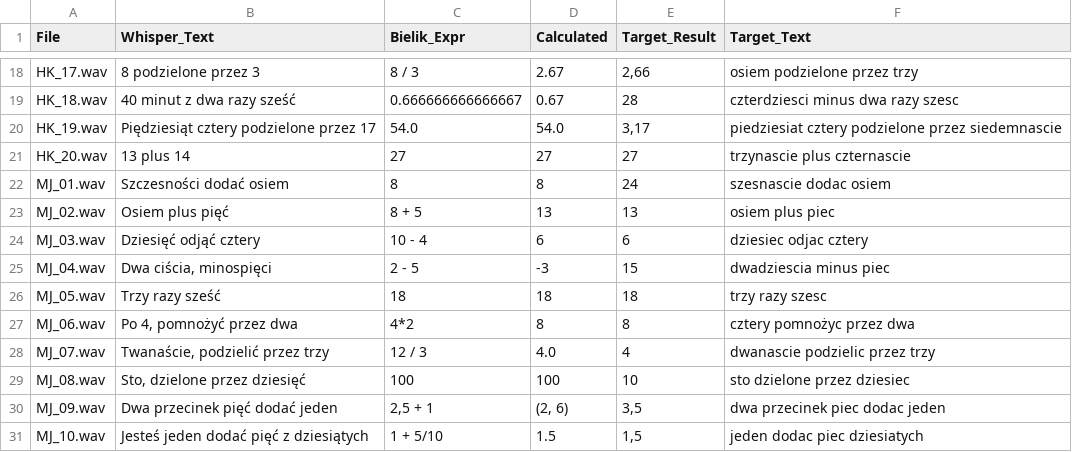
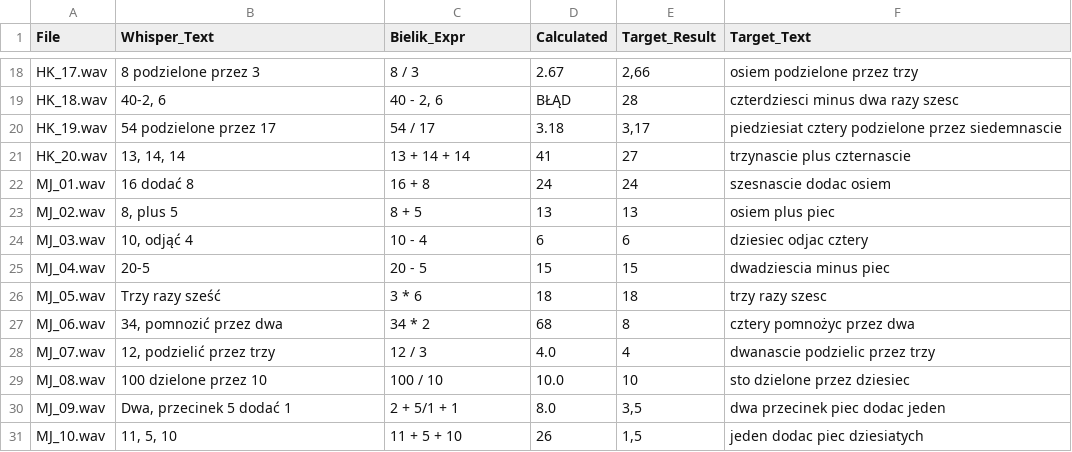
Before and after one commit to mateusz-juszczak/voice-calculator-whisper-bielik, a CSV file: final_results.csv, drawn as a sheet; only a part is shown, gaps mark what is left out; the diff covers the shown part only; the diff names each change by its address in the sheet, - before the commit and + after, or states it on an @@ line.

```diff
--- a/final_results.csv
+++ b/final_results.csv
-B19 (Whisper_Text): 40 minut z dwa razy sześć
+B19 (Whisper_Text): 40-2, 6
-C19 (Bielik_Expr): 0.666666666666667
+C19 (Bielik_Expr): 40 - 2, 6
-D19 (Calculated): 0.67
+D19 (Calculated): BŁĄD
-B20 (Whisper_Text): Piędziesiąt cztery podzielone przez 17
+B20 (Whisper_Text): 54 podzielone przez 17
-C20 (Bielik_Expr): 54.0
+C20 (Bielik_Expr): 54 / 17
-D20 (Calculated): 54.0
+D20 (Calculated): 3.18
-B21 (Whisper_Text): 13 plus 14
+B21 (Whisper_Text): 13, 14, 14
-C21 (Bielik_Expr): 27
+C21 (Bielik_Expr): 13 + 14 + 14
-D21 (Calculated): 27
+D21 (Calculated): 41
-B22 (Whisper_Text): Szczesności dodać osiem
+B22 (Whisper_Text): 16 dodać 8
-C22 (Bielik_Expr): 8
+C22 (Bielik_Expr): 16 + 8
-D22 (Calculated): 8
+D22 (Calculated): 24
-B23 (Whisper_Text): Osiem plus pięć
+B23 (Whisper_Text): 8, plus 5
-B24 (Whisper_Text): Dziesięć odjąć cztery
+B24 (Whisper_Text): 10, odjąć 4
-B25 (Whisper_Text): Dwa ciścia, minospięci
+B25 (Whisper_Text): 20-5
-C25 (Bielik_Expr): 2 - 5
+C25 (Bielik_Expr): 20 - 5
-D25 (Calculated): -3
+D25 (Calculated): 15
-C26 (Bielik_Expr): 18
+C26 (Bielik_Expr): 3 * 6
-B27 (Whisper_Text): Po 4, pomnożyć przez dwa
+B27 (Whisper_Text): 34, pomnozić przez dwa
-C27 (Bielik_Expr): 4*2
+C27 (Bielik_Expr): 34 * 2
-D27 (Calculated): 8
+D27 (Calculated): 68
-B28 (Whisper_Text): Twanaście, podzielić przez trzy
+B28 (Whisper_Text): 12, podzielić przez trzy
-B29 (Whisper_Text): Sto, dzielone przez dziesięć
+B29 (Whisper_Text): 100 dzielone przez 10
-C29 (Bielik_Expr): 100
+C29 (Bielik_Expr): 100 / 10
-D29 (Calculated): 100
+D29 (Calculated): 10.0
-B30 (Whisper_Text): Dwa przecinek pięć dodać jeden
+B30 (Whisper_Text): Dwa, przecinek 5 dodać 1
-C30 (Bielik_Expr): 2,5 + 1
+C30 (Bielik_Expr): 2 + 5/1 + 1
-D30 (Calculated): (2, 6)
+D30 (Calculated): 8.0
-B31 (Whisper_Text): Jesteś jeden dodać pięć z dziesiątych
+B31 (Whisper_Text): 11, 5, 10
-C31 (Bielik_Expr): 1 + 5/10
+C31 (Bielik_Expr): 11 + 5 + 10
-D31 (Calculated): 1.5
+D31 (Calculated): 26
```
Also changed, not shown: 117 edited cells elsewhere in this file, 4 other files.
